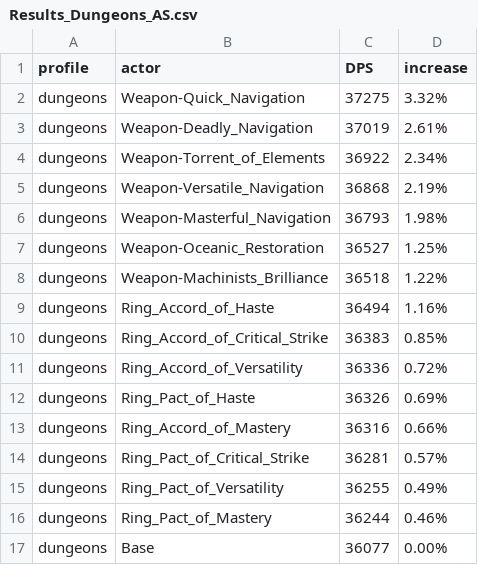
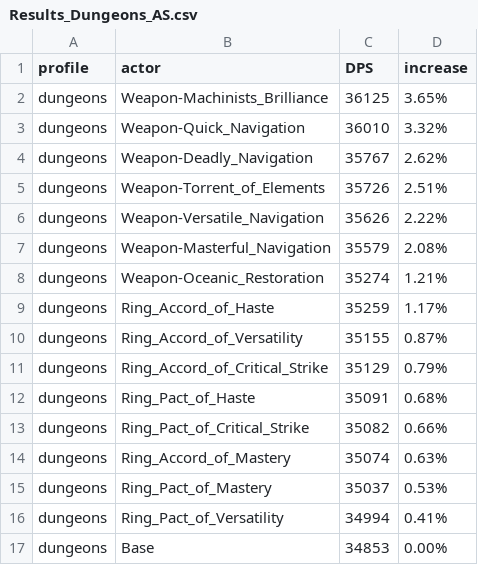
Before and after one commit to WarcraftPriests/bfa-shadow-priest, a CSV file: enchants/Results_Dungeons_AS.csv, drawn as a sheet.

```diff
--- a/enchants/Results_Dungeons_AS.csv
+++ b/enchants/Results_Dungeons_AS.csv
@@ -1,17 +1,17 @@
 profile,actor,DPS,increase,
-dungeons,Weapon-Quick_Navigation,37275,3.32%,
-dungeons,Weapon-Deadly_Navigation,37019,2.61%,
-dungeons,Weapon-Torrent_of_Elements,36922,2.34%,
-dungeons,Weapon-Versatile_Navigation,36868,2.19%,
-dungeons,Weapon-Masterful_Navigation,36793,1.98%,
-dungeons,Weapon-Oceanic_Restoration,36527,1.25%,
-dungeons,Weapon-Machinists_Brilliance,36518,1.22%,
-dungeons,Ring_Accord_of_Haste,36494,1.16%,
-dungeons,Ring_Accord_of_Critical_Strike,36383,0.85%,
-dungeons,Ring_Accord_of_Versatility,36336,0.72%,
-dungeons,Ring_Pact_of_Haste,36326,0.69%,
-dungeons,Ring_Accord_of_Mastery,36316,0.66%,
-dungeons,Ring_Pact_of_Critical_Strike,36281,0.57%,
-dungeons,Ring_Pact_of_Versatility,36255,0.49%,
-dungeons,Ring_Pact_of_Mastery,36244,0.46%,
-dungeons,Base,36077,0.00%,
+dungeons,Weapon-Machinists_Brilliance,36125,3.65%,
+dungeons,Weapon-Quick_Navigation,36010,3.32%,
+dungeons,Weapon-Deadly_Navigation,35767,2.62%,
+dungeons,Weapon-Torrent_of_Elements,35726,2.51%,
+dungeons,Weapon-Versatile_Navigation,35626,2.22%,
+dungeons,Weapon-Masterful_Navigation,35579,2.08%,
+dungeons,Weapon-Oceanic_Restoration,35274,1.21%,
+dungeons,Ring_Accord_of_Haste,35259,1.17%,
+dungeons,Ring_Accord_of_Versatility,35155,0.87%,
+dungeons,Ring_Accord_of_Critical_Strike,35129,0.79%,
+dungeons,Ring_Pact_of_Haste,35091,0.68%,
+dungeons,Ring_Pact_of_Critical_Strike,35082,0.66%,
+dungeons,Ring_Accord_of_Mastery,35074,0.63%,
+dungeons,Ring_Pact_of_Mastery,35037,0.53%,
+dungeons,Ring_Pact_of_Versatility,34994,0.41%,
+dungeons,Base,34853,0.00%,
```
Also changed, not shown: enchants/Results_AS.csv, enchants/Results_Dungeons_SC.csv, 5 other files.
